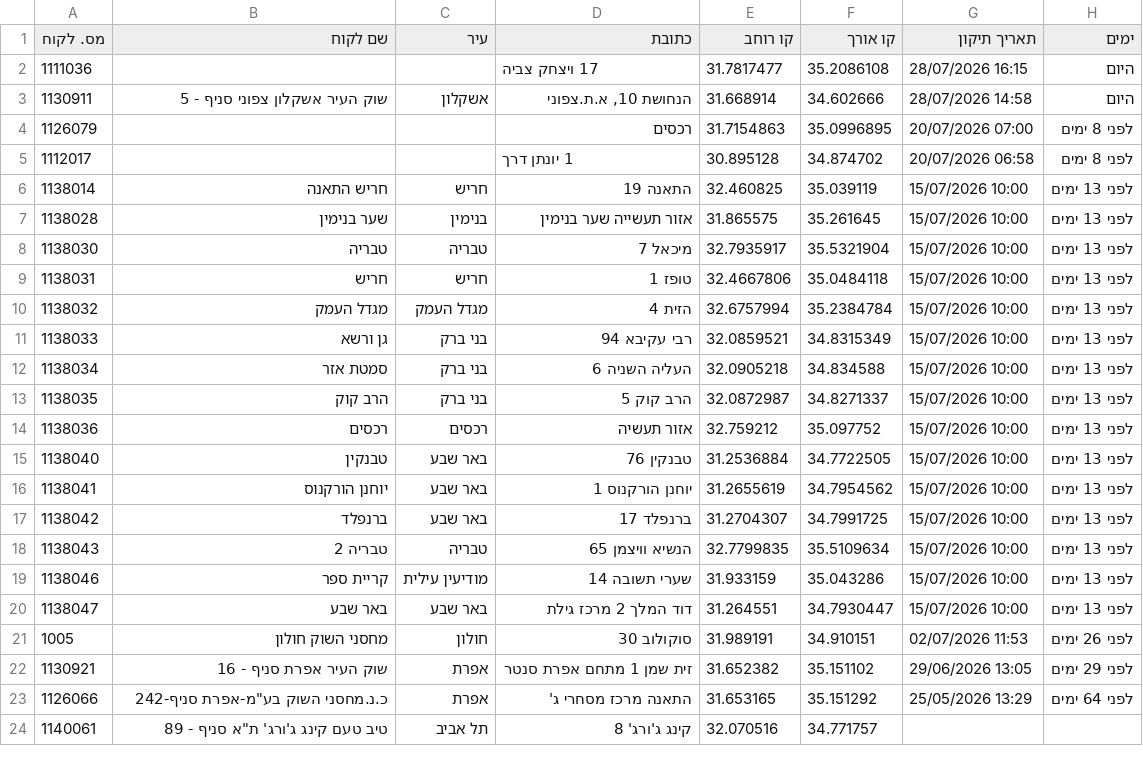
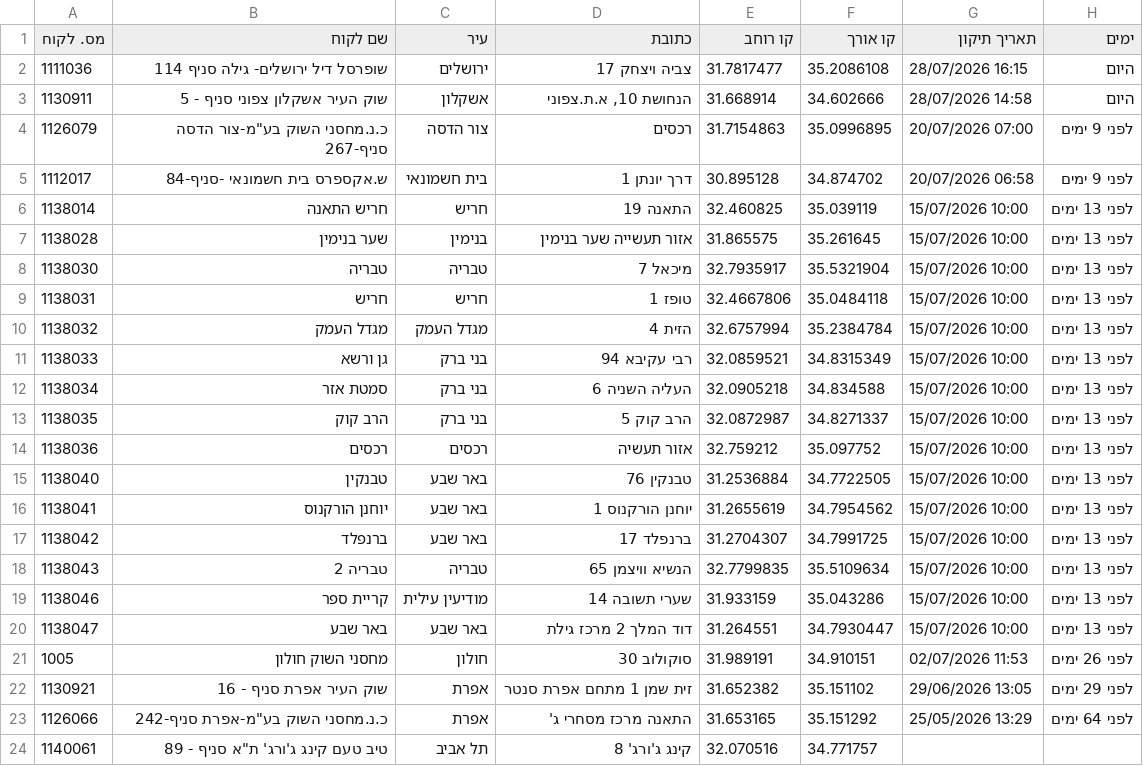
Before and after one commit to sverdlikdan-code/COLUMBUS, a CSV file: docs/gps-corrections-export.csv, drawn as a sheet.

```diff
--- a/docs/gps-corrections-export.csv
+++ b/docs/gps-corrections-export.csv
@@ -1,6 +1,6 @@
 מס. לקוח,שם לקוח,עיר,כתובת,קו רוחב,קו אורך,תאריך תיקון,ימים
-1111036,"","","17 ויצחק צביה",31.7817477,35.2086108,"28/07/2026 16:15","היום"
+1111036,"שופרסל דיל ירושלים- גילה סניף  114","ירושלים","צביה ויצחק 17",31.7817477,35.2086108,"28/07/2026 16:15","היום"
 1130911,"שוק העיר אשקלון צפוני סניף - 5","אשקלון","הנחושת 10, א.ת.צפוני",31.668914,34.602666,"28/07/2026 14:58","היום"
-1126079,"","","רכסים",31.7154863,35.0996895,"20/07/2026 07:00","לפני 8 ימים"
-1112017,"","","1 יונתן דרך",30.895128,34.874702,"20/07/2026 06:58","לפני 8 ימים"
+1126079,"כ.נ.מחסני השוק בע""מ-צור הדסה סניף-267","צור הדסה","רכסים",31.7154863,35.0996895,"20/07/2026 07:00","לפני 9 ימים"
+1112017,"ש.אקספרס בית חשמונאי -סניף-84","בית חשמונאי","דרך יונתן 1",30.895128,34.874702,"20/07/2026 06:58","לפני 9 ימים"
 1138014,"חריש התאנה","חריש","התאנה 19",32.460825,35.039119,"15/07/2026 10:00","לפני 13 ימים"
```
Also changed, not shown: 1 other file.
